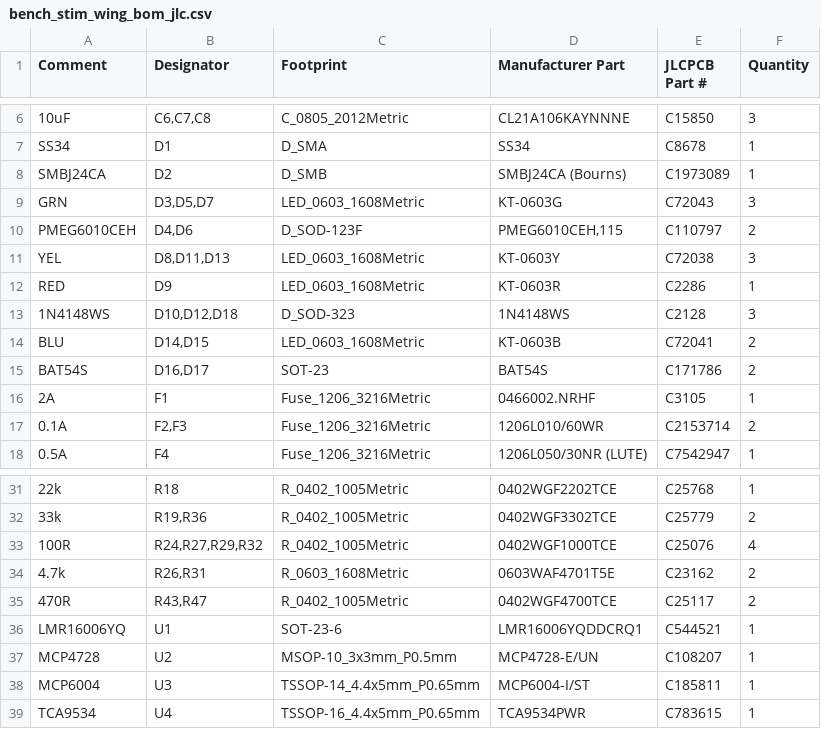
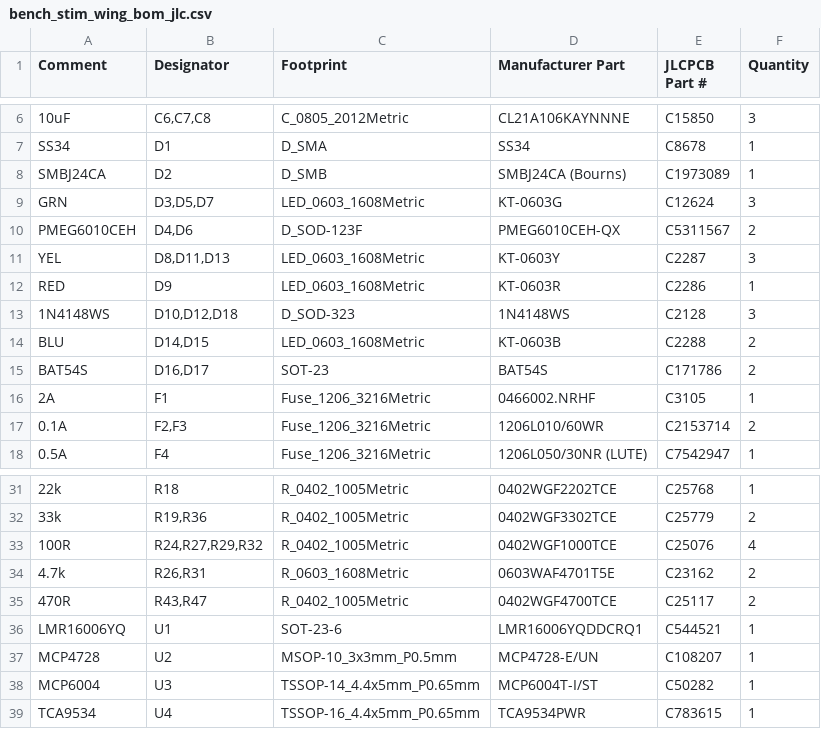
Before and after one commit to ThatguyCplus/throttleECU, a CSV file: steering_control_unit/bench_stim_wing/fab/bench_stim_wing_bom_jlc.csv, drawn as a sheet; only a part is shown, gaps mark what is left out.

```diff
--- a/steering_control_unit/bench_stim_wing/fab/bench_stim_wing_bom_jlc.csv
+++ b/steering_control_unit/bench_stim_wing/fab/bench_stim_wing_bom_jlc.csv
@@ -8,8 +8,8 @@ SS34,D1,D_SMA,SS34,C8678,1
 SMBJ24CA,D2,D_SMB,SMBJ24CA (Bourns),C1973089,1
-GRN,"D3,D5,D7",LED_0603_1608Metric,KT-0603G,C72043,3
-PMEG6010CEH,"D4,D6",D_SOD-123F,"PMEG6010CEH,115",C110797,2
-YEL,"D8,D11,D13",LED_0603_1608Metric,KT-0603Y,C72038,3
+GRN,"D3,D5,D7",LED_0603_1608Metric,KT-0603G,C12624,3
+PMEG6010CEH,"D4,D6",D_SOD-123F,PMEG6010CEH-QX,C5311567,2
+YEL,"D8,D11,D13",LED_0603_1608Metric,KT-0603Y,C2287,3
 RED,D9,LED_0603_1608Metric,KT-0603R,C2286,1
 1N4148WS,"D10,D12,D18",D_SOD-323,1N4148WS,C2128,3
-BLU,"D14,D15",LED_0603_1608Metric,KT-0603B,C72041,2
+BLU,"D14,D15",LED_0603_1608Metric,KT-0603B,C2288,2
 BAT54S,"D16,D17",SOT-23,BAT54S,C171786,2
@@ -37,3 +37,3 @@ LMR16006YQ,U1,SOT-23-6,LMR16006YQDDCRQ1,C544521,1
 MCP4728,U2,MSOP-10_3x3mm_P0.5mm,MCP4728-E/UN,C108207,1
-MCP6004,U3,TSSOP-14_4.4x5mm_P0.65mm,MCP6004-I/ST,C185811,1
+MCP6004,U3,TSSOP-14_4.4x5mm_P0.65mm,MCP6004T-I/ST,C50282,1
 TCA9534,U4,TSSOP-16_4.4x5mm_P0.65mm,TCA9534PWR,C783615,1
```
Also changed, not shown: 30 other files.
